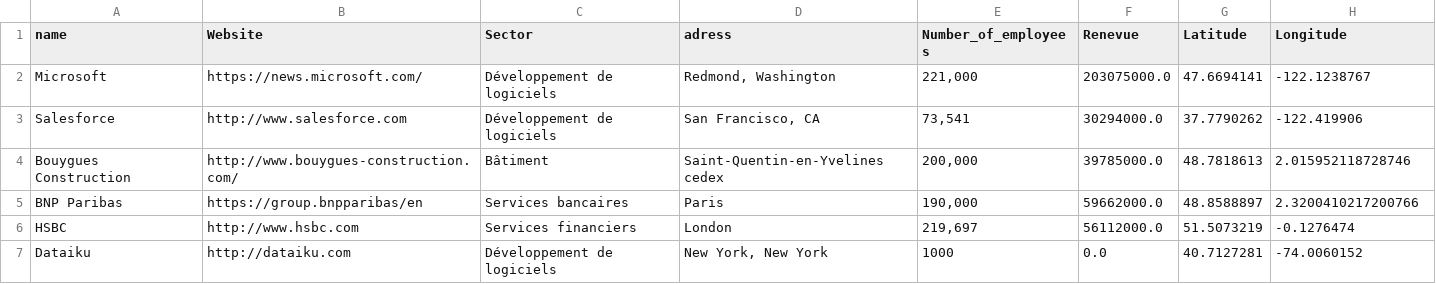
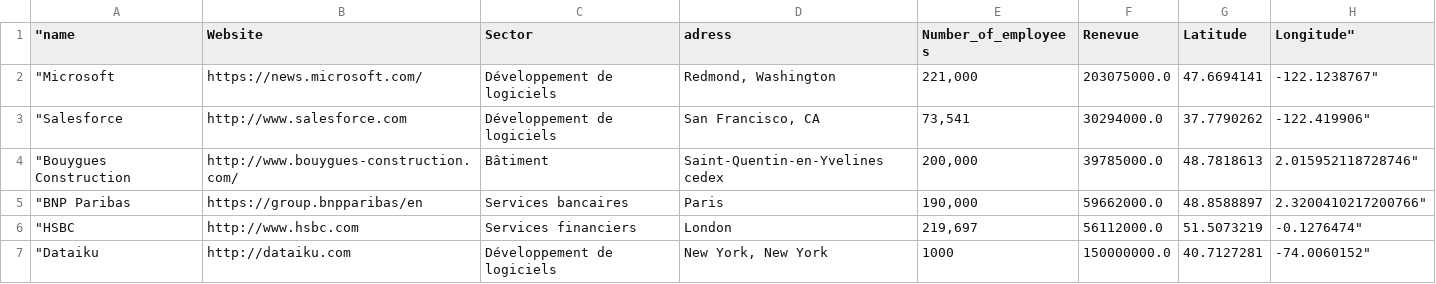
Before and after one commit to EdgarSic90/DataSc, a CSV file: Companies_info.csv, drawn as a sheet.

Commit message:
Delpha challenge typos

```diff
--- a/Companies_info.csv
+++ b/Companies_info.csv
@@ -1,7 +1,7 @@
-name	Website	Sector	adress	Number_of_employees	Renevue	Latitude	Longitude
-Microsoft	https://news.microsoft.com/	Développement de logiciels	Redmond, Washington	221,000	203075000.0	47.6694141	-122.1238767
-Salesforce	http://www.salesforce.com	Développement de logiciels	San Francisco, CA	73,541	30294000.0	37.7790262	-122.419906
-Bouygues Construction	http://www.bouygues-construction.com/	Bâtiment	Saint-Quentin-en-Yvelines cedex	200,000	39785000.0	48.7818613	2.015952118728746
-BNP Paribas	https://group.bnpparibas/en	Services bancaires	Paris	190,000	59662000.0	48.8588897	2.3200410217200766
-HSBC	http://www.hsbc.com	Services financiers	London	219,697	56112000.0	51.5073219	-0.1276474
-Dataiku	http://dataiku.com	Développement de logiciels	New York, New York	1000	0.0	40.7127281	-74.0060152
+"name	Website	Sector	adress	Number_of_employees	Renevue	Latitude	Longitude"
+"Microsoft	https://news.microsoft.com/	Développement de logiciels	Redmond, Washington	221,000	203075000.0	47.6694141	-122.1238767"
+"Salesforce	http://www.salesforce.com	Développement de logiciels	San Francisco, CA	73,541	30294000.0	37.7790262	-122.419906"
+"Bouygues Construction	http://www.bouygues-construction.com/	Bâtiment	Saint-Quentin-en-Yvelines cedex	200,000	39785000.0	48.7818613	2.015952118728746"
+"BNP Paribas	https://group.bnpparibas/en	Services bancaires	Paris	190,000	59662000.0	48.8588897	2.3200410217200766"
+"HSBC	http://www.hsbc.com	Services financiers	London	219,697	56112000.0	51.5073219	-0.1276474"
+"Dataiku	http://dataiku.com	Développement de logiciels	New York, New York	1000	150000000.0	40.7127281	-74.0060152"
```
Also changed, not shown: DELPHA/Companies_info.csv, 1 other file.
